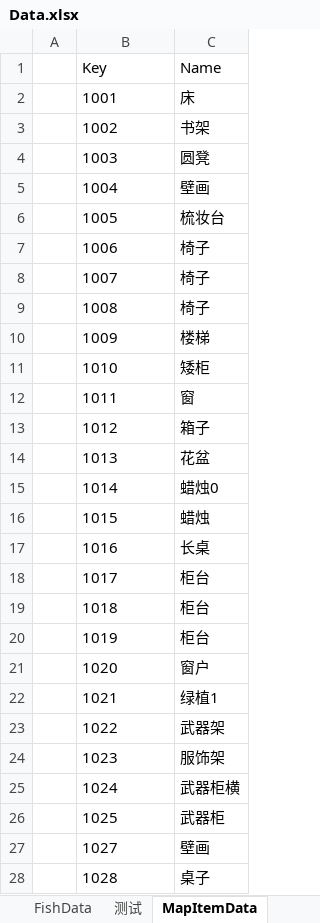
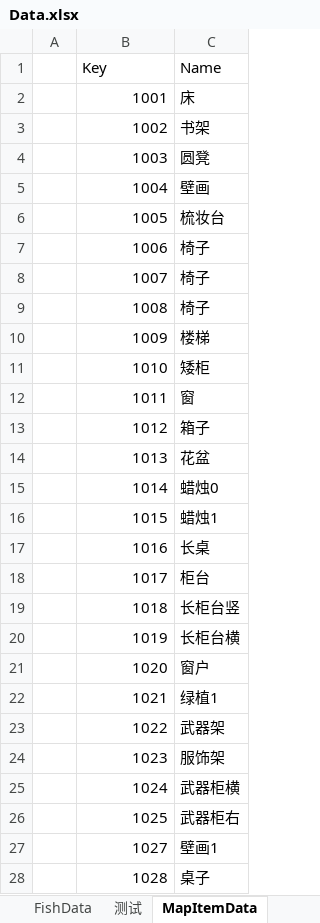
Before and after one commit to shanflyer/Rune-Factory, an Excel workbook: Assets/Editor/DataDic/Data.xlsx, sheet MapItemData, drawn as a sheet; only a part is shown; values as stored, in another font and other column widths than the file's, no borders; the diff covers the shown part only; the diff names each change by its address in the sheet, - before the commit and + after, or states it on an @@ line.

```diff
--- a/Assets/Editor/DataDic/Data.xlsx (sheet MapItemData)
+++ b/Assets/Editor/DataDic/Data.xlsx (sheet MapItemData)
-B2:B28 alignment: left
+B2:B28 alignment: right
-C16 (Name): 蜡烛
+C16 (Name): 蜡烛1
-C19 (Name): 柜台
+C19 (Name): 长柜台竖
-C20 (Name): 柜台
+C20 (Name): 长柜台横
-C26 (Name): 武器柜
+C26 (Name): 武器柜右
-C27 (Name): 壁画
+C27 (Name): 壁画1
```
Also changed, not shown: 16 removed rows, 29 edited cells and cell formats elsewhere in this sheet, 20 other files.
